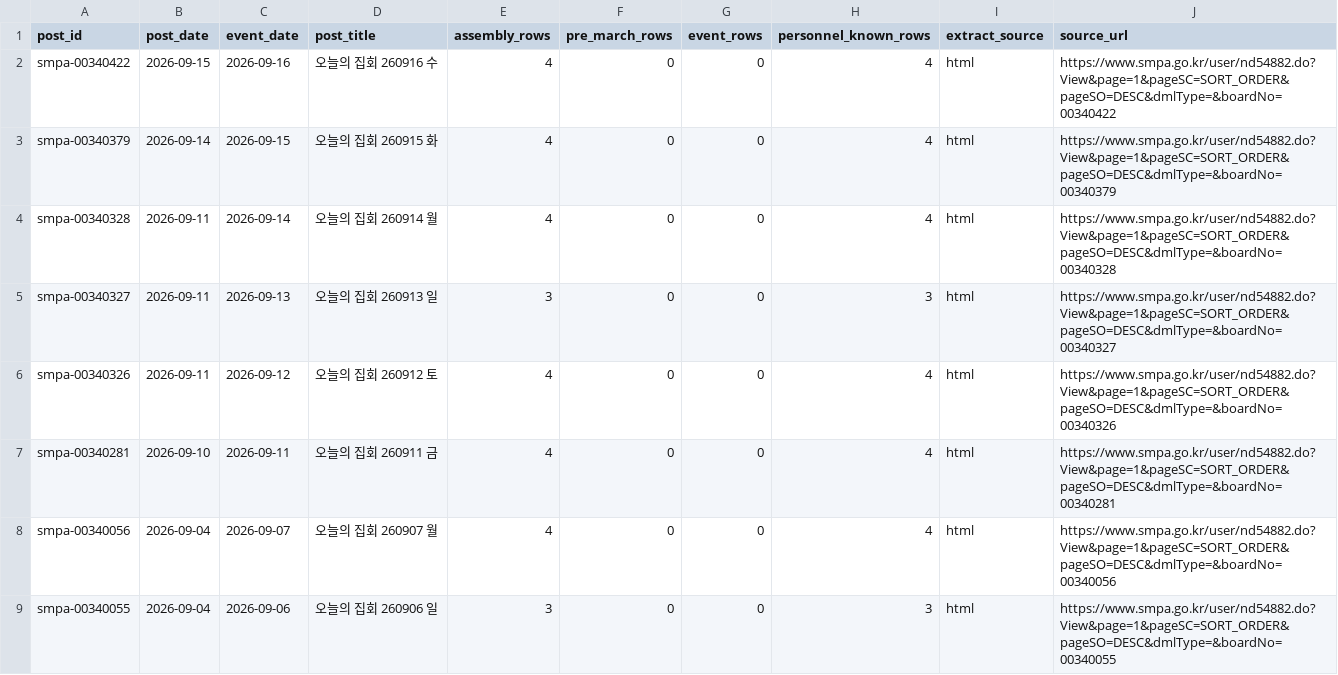
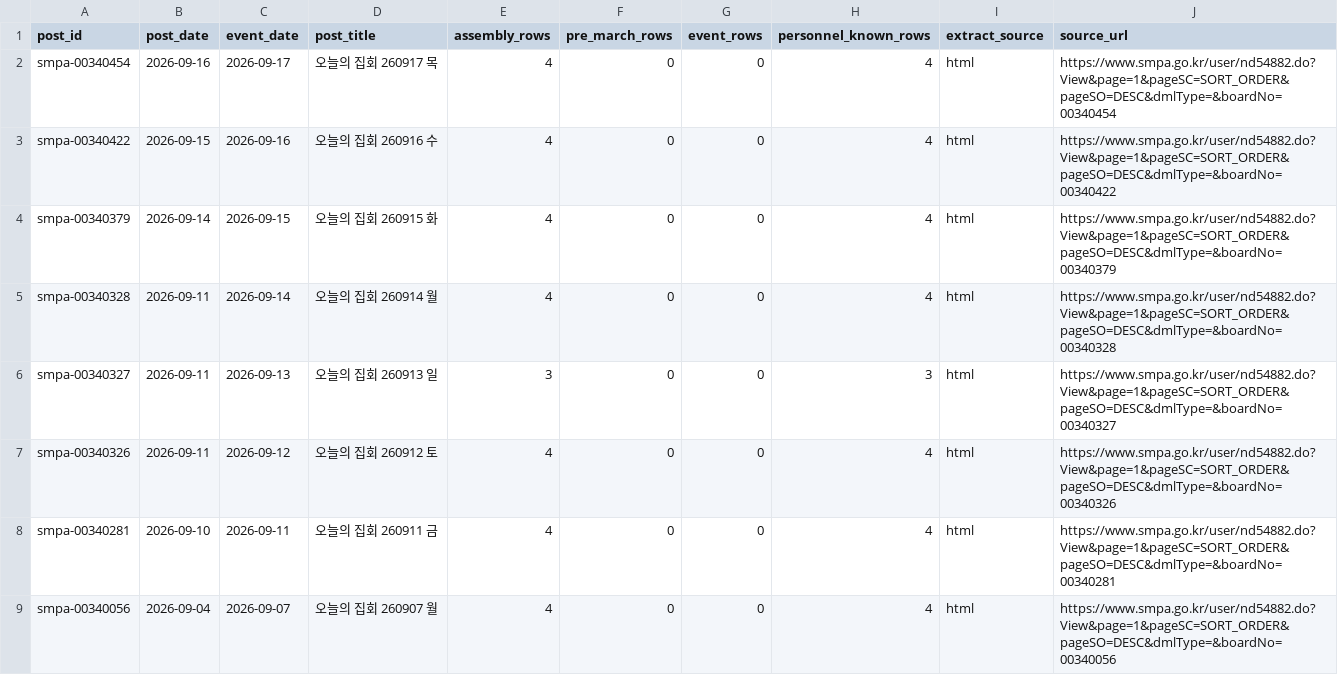
Before and after one commit to davidmh0203/SUBWAY-PREDICT, a CSV file: data/spatic/assem-posts.csv, drawn as a sheet; only a part is shown; the shorter side is filled out with more unchanged rows; the diff names each change by its address in the sheet, - before the commit and + after, or states it on an @@ line.

```diff
--- a/data/spatic/assem-posts.csv
+++ b/data/spatic/assem-posts.csv
+row 2: smpa-00340454 | 2026-09-16 | 2026-09-17 | 오늘의 집회 260917 목 | 4 | 0 | 0 | 4 | html | https://www.smpa.go.kr/user/nd54882.do?View&page=1&pageSC=SORT_ORDER&pageSO=DESC&dmlType=&boardNo=00340454
```
Also changed, not shown: 2 other files.
